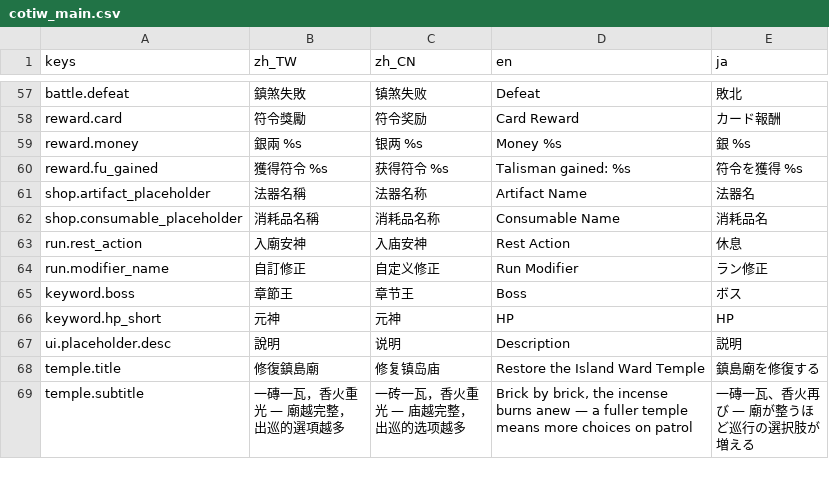
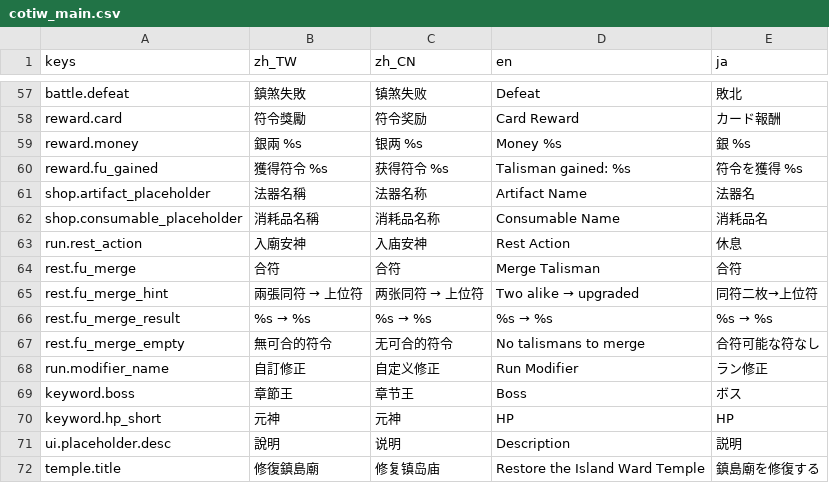
Before and after one commit to kiresakura/Chronicles-of-the-Island-Ward, a CSV file: assets/translations/cotiw_main.csv, drawn as a sheet; only a part is shown, gaps mark what is left out; the shorter side is filled out with more unchanged rows.

```diff
--- a/assets/translations/cotiw_main.csv
+++ b/assets/translations/cotiw_main.csv
@@ -63,2 +63,6 @@ shop.consumable_placeholder,消耗品名稱,消耗品名称,Consumable Name,消
 run.rest_action,入廟安神,入庙安神,Rest Action,休息
+rest.fu_merge,合符,合符,Merge Talisman,合符
+rest.fu_merge_hint,兩張同符 → 上位符,两张同符 → 上位符,Two alike → upgraded,同符二枚→上位符
+rest.fu_merge_result,%s → %s,%s → %s,%s → %s,%s → %s
+rest.fu_merge_empty,無可合的符令,无可合的符令,No talismans to merge,合符可能な符なし
 run.modifier_name,自訂修正,自定义修正,Run Modifier,ラン修正
```
Also changed, not shown: 8 other files.
